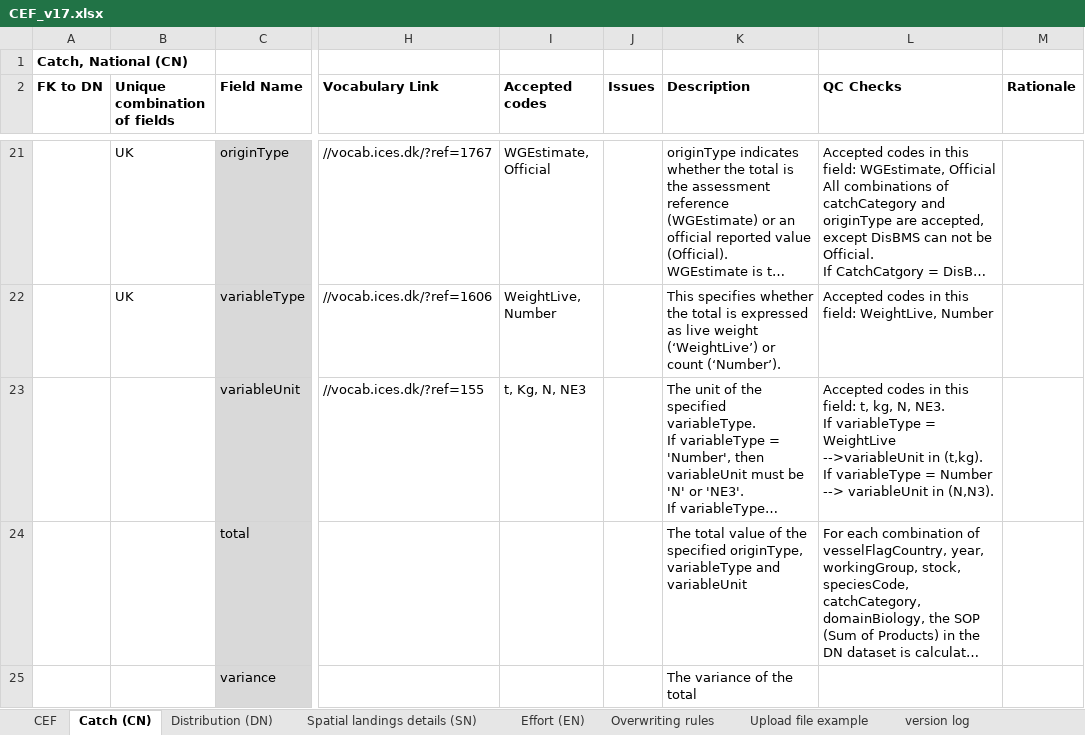
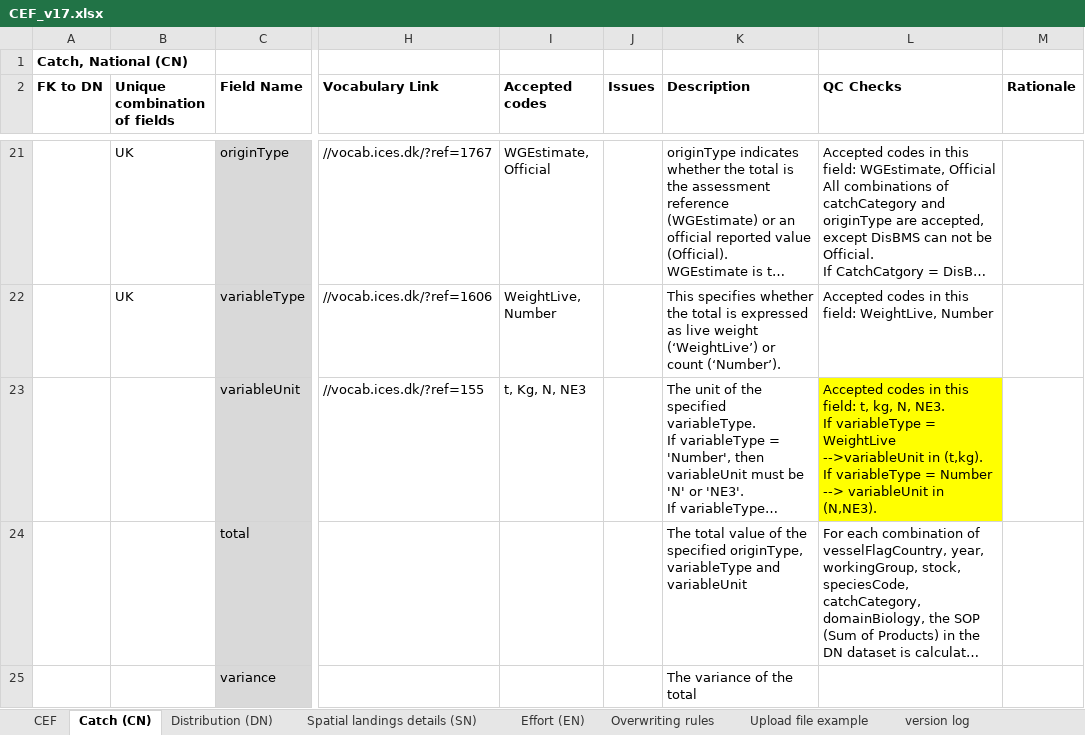
Before and after one commit to ices-tools-dev/RDBES, an Excel workbook: CEF and SCF formats/CEF_v17.xlsx, sheet Catch (CN), drawn as a sheet; only a part is shown, gaps mark what is left out; long unchanged cells end in …; values as stored, in another font and other column widths than the file's, no borders; the diff names each change by its address in the sheet, - before the commit and + after, or states it on an @@ line.

```diff
--- a/CEF and SCF formats/CEF_v17.xlsx (sheet Catch (CN))
+++ b/CEF and SCF formats/CEF_v17.xlsx (sheet Catch (CN))
-L23 (QC Checks): …variableUnit in (N,N3).
+L23 (QC Checks): …variableUnit in (N,NE3).
-L23 fill: none
+L23 fill: #FFFF00
```
Also changed, not shown: sheet version log, sheet Distribution (DN), sheet Spatial landings details (SN), 2 other files.
